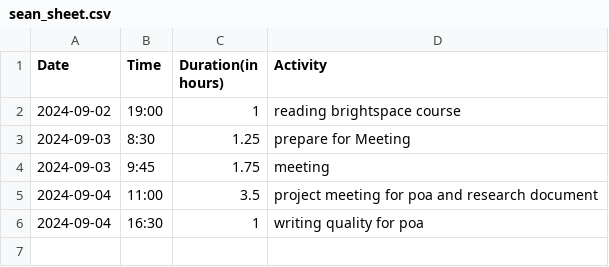
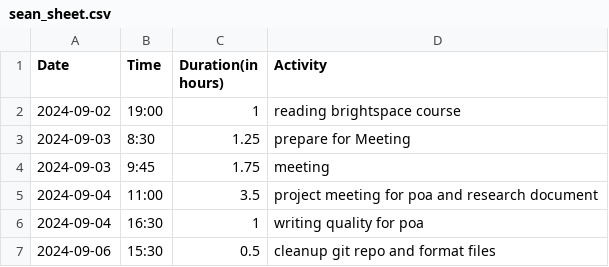
Before and after one commit to Seger01/GameEngine, a CSV file: docs/timesheets/sean_sheet.csv, drawn as a sheet; the diff names each change by its address in the sheet, - before the commit and + after, or states it on an @@ line.

Commit message:
Cleaned repo
Removed .toc and .log files. Added those extensions to the .gitignore. Ran formatter on all .tex files

```diff
--- a/docs/timesheets/sean_sheet.csv
+++ b/docs/timesheets/sean_sheet.csv
+row 7: 2024-09-06 | 15:30 | 0.5 | cleanup git repo and format files
```
Also changed, not shown: 10 other files.
